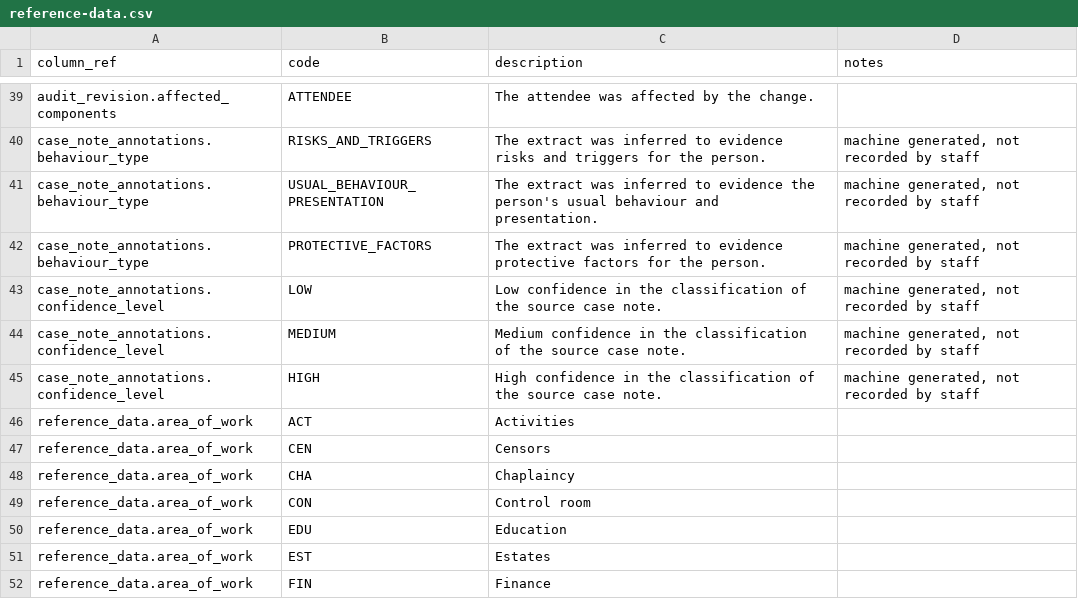
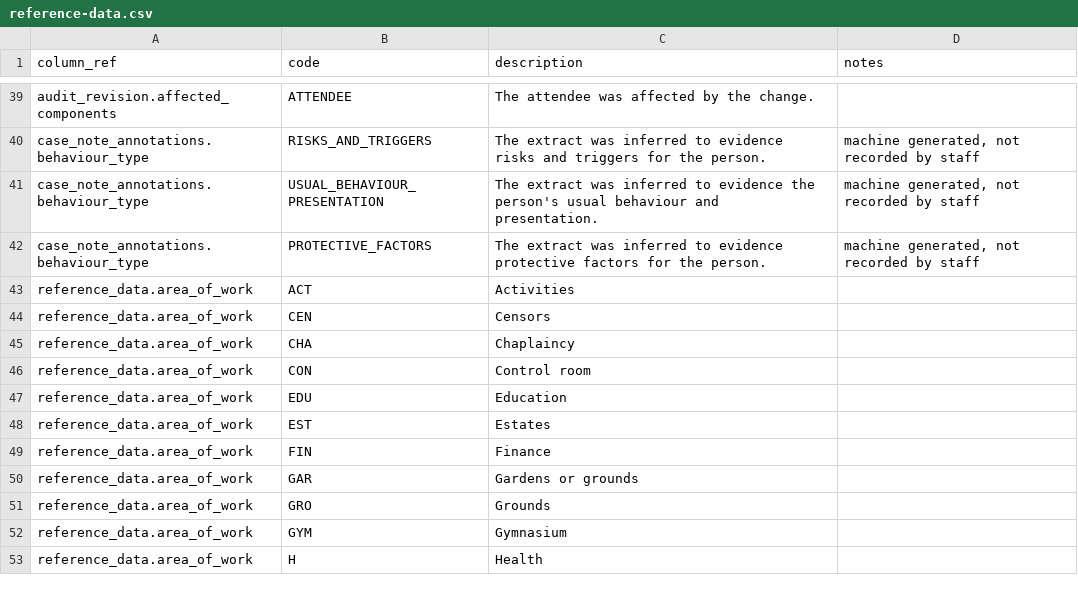
Before and after one commit to ministryofjustice/hmpps-challenge-support-intervention-plan-api, a CSV file: schema-spy-report/reference-data.csv, drawn as a sheet; only a part is shown, gaps mark what is left out; the shorter side is filled out with more unchanged rows.

```diff
--- a/schema-spy-report/reference-data.csv
+++ b/schema-spy-report/reference-data.csv
@@ -42,5 +42,2 @@ column_ref,code,description,notes
 "case_note_annotations.behaviour_type","PROTECTIVE_FACTORS","The extract was inferred to evidence protective factors for the person.","machine generated, not recorded by staff"
-"case_note_annotations.confidence_level","LOW","Low confidence in the classification of the source case note.","machine generated, not recorded by staff"
-"case_note_annotations.confidence_level","MEDIUM","Medium confidence in the classification of the source case note.","machine generated, not recorded by staff"
-"case_note_annotations.confidence_level","HIGH","High confidence in the classification of the source case note.","machine generated, not recorded by staff"
 "reference_data.area_of_work","ACT","Activities",""
```
Also changed, not shown: schema-spy-report/data-dictionary.csv, 26 other files.
